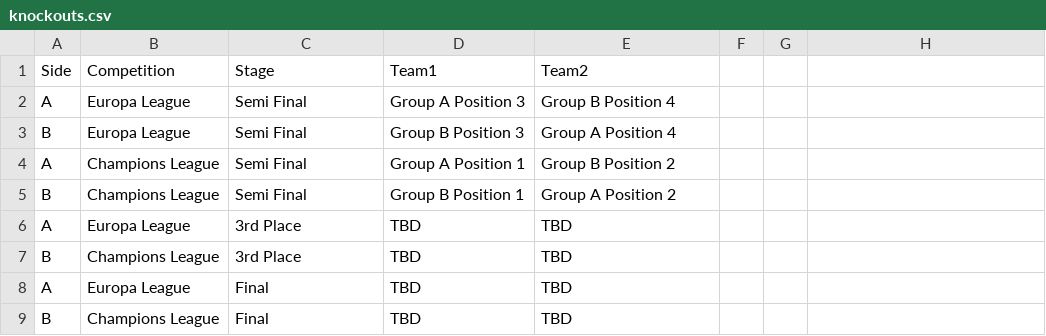
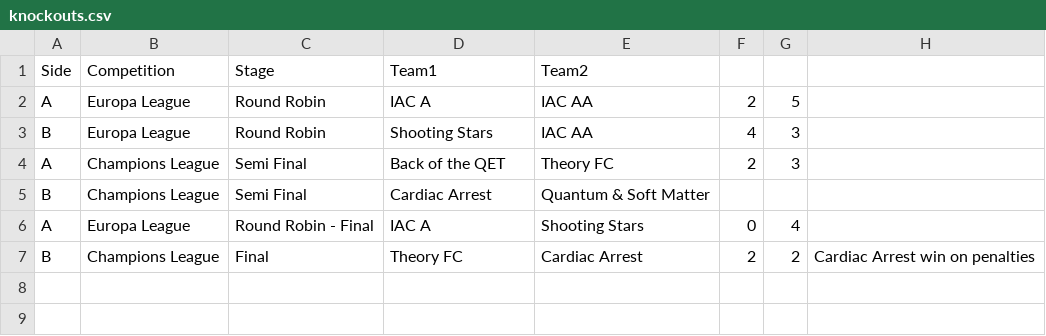
Before and after one commit to TomHigginson/TomHigginson.github.io, a CSV file: PhysicsStaffTournament2026/knockouts.csv, drawn as a sheet.

```diff
--- a/PhysicsStaffTournament2026/knockouts.csv
+++ b/PhysicsStaffTournament2026/knockouts.csv
@@ -1,9 +1,7 @@
 Side,Competition,Stage,Team1,Team2
-A,Europa League,Semi Final,Group A Position 3,Group B Position 4
-B,Europa League,Semi Final,Group B Position 3,Group A Position 4
-A,Champions League,Semi Final,Group A Position 1,Group B Position 2
-B,Champions League,Semi Final,Group B Position 1,Group A Position 2
-A,Europa League,3rd Place,TBD,TBD
-B,Champions League,3rd Place,TBD,TBD
-A,Europa League,Final,TBD,TBD
-B,Champions League,Final,TBD,TBD
+A,Europa League,Round Robin,IAC A,IAC AA,2,5
+B,Europa League,Round Robin,Shooting Stars,IAC AA,4,3
+A,Champions League,Semi Final,Back of the QET,Theory FC,2,3
+B,Champions League,Semi Final,Cardiac Arrest,Quantum & Soft Matter
+A,Europa League,Round Robin - Final,IAC A,Shooting Stars,0,4
+B,Champions League,Final,Theory FC,Cardiac Arrest,2,2,Cardiac Arrest win on penalties,
```
Also changed, not shown: PhysicsStaffTournament2026/fixtures.csv, 2 other files.
